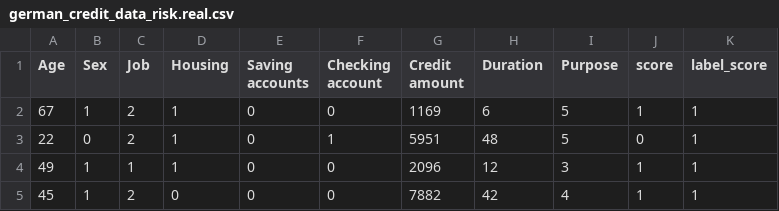
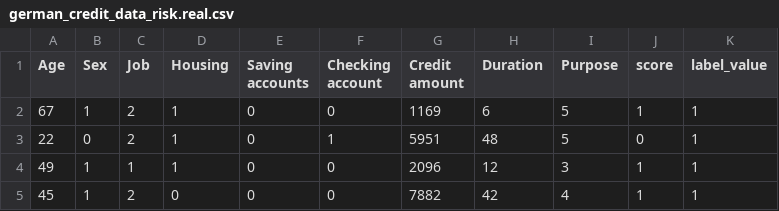
Before and after one commit to hacklifeplus/creditlab, a CSV file: german_credit_data_risk.real.csv, drawn as a sheet; only a part is shown.

Commit message:
Add files via upload

```diff
--- a/german_credit_data_risk.real.csv
+++ b/german_credit_data_risk.real.csv
@@ -1,2 +1,2 @@
-Age,Sex,Job,Housing,Saving accounts,Checking account,Credit amount,Duration,Purpose,score,label_score
+Age,Sex,Job,Housing,Saving accounts,Checking account,Credit amount,Duration,Purpose,score,label_value
 67,1,2,1,0,0,1169,6,5,1,1
```
